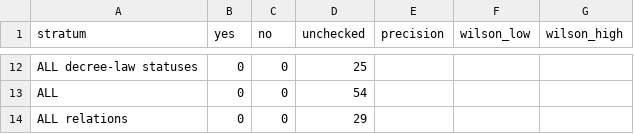
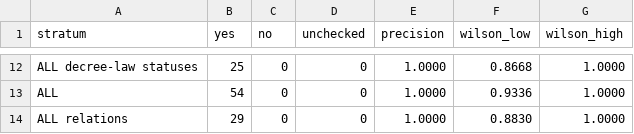
Before and after one commit to arvind088/Crawlar-gazzettaufficial, a TSV file: jena-git-project/data/eval/evaluation_results.tsv, drawn as a sheet; only a part is shown, gaps mark what is left out; the diff covers the shown part only; the diff names each change by its address in the sheet, - before the commit and + after, or states it on an @@ line.

```diff
--- a/jena-git-project/data/eval/evaluation_results.tsv
+++ b/jena-git-project/data/eval/evaluation_results.tsv
-B12 (yes): 0
+B12 (yes): 25
-D12 (unchecked): 25
+D12 (unchecked): 0
-E12:E14 (precision): (empty)
+E12:E14 (precision): 1.0000
-F12 (wilson_low): (empty)
+F12 (wilson_low): 0.8668
-G12:G14 (wilson_high): (empty)
+G12:G14 (wilson_high): 1.0000
-B13 (yes): 0
+B13 (yes): 54
-D13 (unchecked): 54
+D13 (unchecked): 0
-F13 (wilson_low): (empty)
+F13 (wilson_low): 0.9336
-B14 (yes): 0
+B14 (yes): 29
-D14 (unchecked): 29
+D14 (unchecked): 0
-F14 (wilson_low): (empty)
+F14 (wilson_low): 0.8830
```
Also changed, not shown: 50 edited cells elsewhere in this file, jena-git-project/data/eval/reference_set.tsv, 1 other file.
